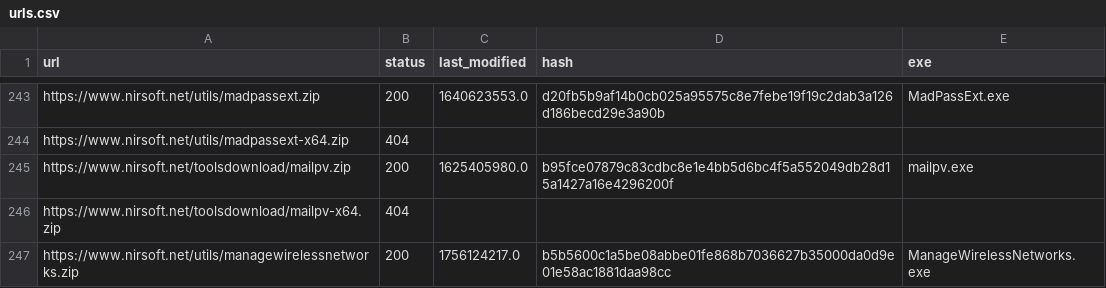
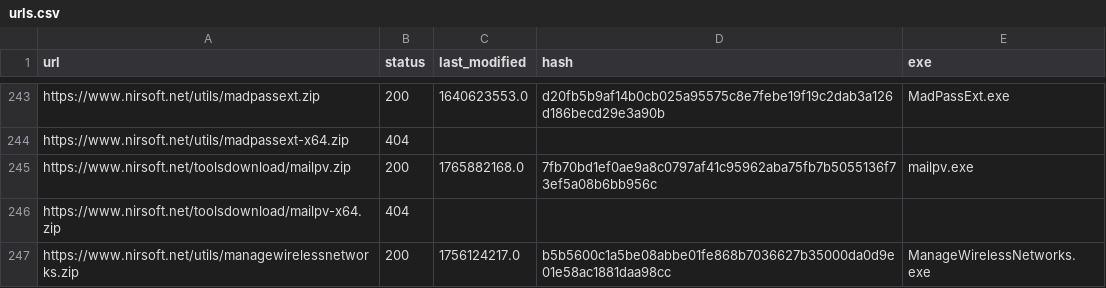
Before and after one commit to ScoopInstaller/Nirsoft, a CSV file: cache/urls.csv, drawn as a sheet; only a part is shown, gaps mark what is left out.

```diff
--- a/cache/urls.csv
+++ b/cache/urls.csv
@@ -244,3 +244,3 @@ https://www.nirsoft.net/utils/madpassext.zip,200,1640623553.0,d20fb5b9af14b0cb02
 https://www.nirsoft.net/utils/madpassext-x64.zip,404,,,
-https://www.nirsoft.net/toolsdownload/mailpv.zip,200,1625405980.0,b95fce07879c83cdbc8e1e4bb5d6bc4f5a552049db28d15a1427a16e4296200f,mailpv.exe
+https://www.nirsoft.net/toolsdownload/mailpv.zip,200,1765882168.0,7fb70bd1ef0ae9a8c0797af41c95962aba75fb7b5055136f73ef5a08b6bb956c,mailpv.exe
 https://www.nirsoft.net/toolsdownload/mailpv-x64.zip,404,,,
```
